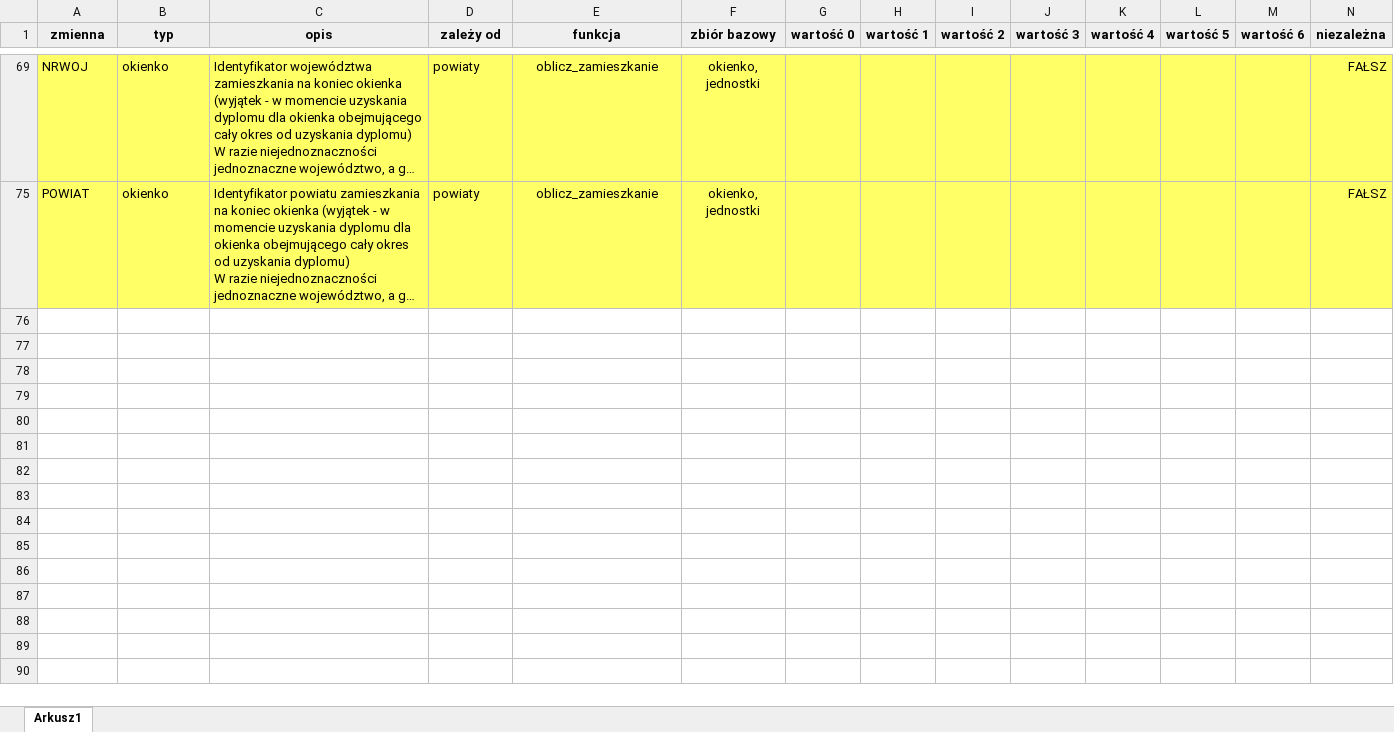
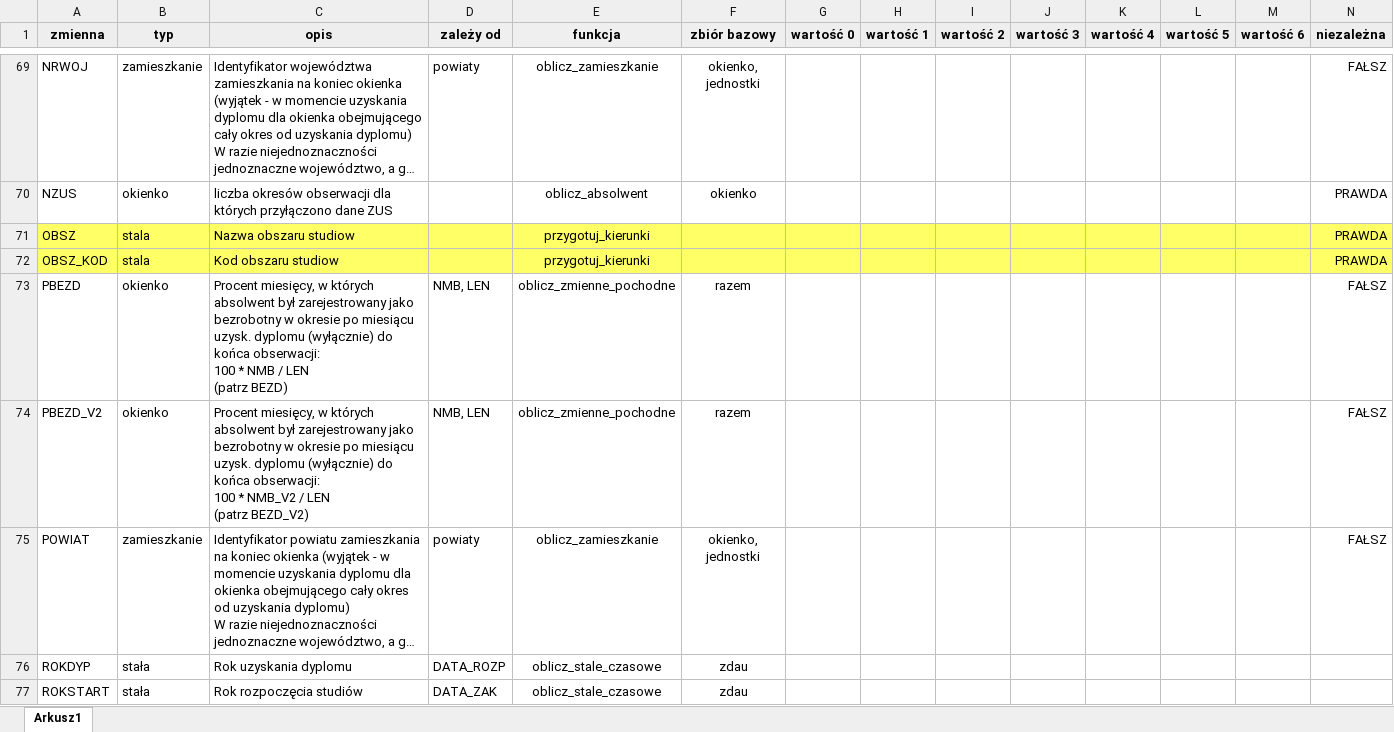
Before and after one commit to zozlak/MLAKdane, an Excel workbook: vignettes/definicje_zmiennych.xlsx, sheet Arkusz1, drawn as a sheet; only a part is shown, gaps mark what is left out; long unchanged cells end in …; values as stored, in another font and other column widths than the file's, no borders; charts and pictures not drawn; rows hold the shown columns only; ↵ is a line break in a cell; the diff covers the shown part only; the diff names each change by its address in the sheet, - before the commit and + after, or states it on an @@ line.

```diff
--- a/vignettes/definicje_zmiennych.xlsx (sheet Arkusz1)
+++ b/vignettes/definicje_zmiennych.xlsx (sheet Arkusz1)
-A69:N69 fill: #FFFF66
+A69:N69 fill: none
-B69 (typ): okienko
+B69 (typ): zamieszkanie
@@ row 70 unhidden: NZUS | okienko | liczba okresów obserwacji dla których przyłączono dane ZUS |  | oblicz_absolwent | okienko |  |  |  |  |  |  |  | PRAWDA @@
+row 71: OBSZ | stala | Nazwa obszaru studiow |  | przygotuj_kierunki |  |  |  |  |  |  |  |  | PRAWDA
+row 72: OBSZ_KOD | stala | Kod obszaru studiow |  | przygotuj_kierunki |  |  |  |  |  |  |  |  | PRAWDA
@@ row 73 unhidden: PBEZD | okienko | Procent miesięcy, w których absolwent był zarejestrowany jako bezrobotny w okresie po miesiącu uzysk. dyplomu (wyłącznie) do końca obserwacji: ↵ 100 * NMB / LEN ↵ (patrz BEZD) | NMB, LEN | oblicz_zmienne_pochodne | razem |  |  |  |  |  |  |  | FAŁSZ @@
@@ row 74 unhidden: PBEZD_V2 | okienko | Procent miesięcy, w których absolwent był zarejestrowany jako bezrobotny w okresie po miesiącu uzysk. dyplomu (wyłącznie) do końca obserwacji: ↵ 100 * NMB_V2 / LEN ↵ (patrz BEZD_V2) | NMB, LEN | oblicz_zmienne_pochodne | razem |  |  |  |  |  |  |  | FAŁSZ @@
-A75:N75 fill: #FFFF66
+A75:N75 fill: none
-B75 (typ): okienko
+B75 (typ): zamieszkanie
@@ row 76 unhidden: ROKDYP | stała | Rok uzyskania dyplomu | DATA_ROZP | oblicz_stale_czasowe | zdau @@
@@ row 77 unhidden: ROKSTART | stała | Rok rozpoczęcia studiów | DATA_ZAK | oblicz_stale_czasowe | zdau @@
```
Also changed, not shown: 71 hidden or unhidden rows, 5 edited cells and cell formats elsewhere in this sheet, 1 other file.
